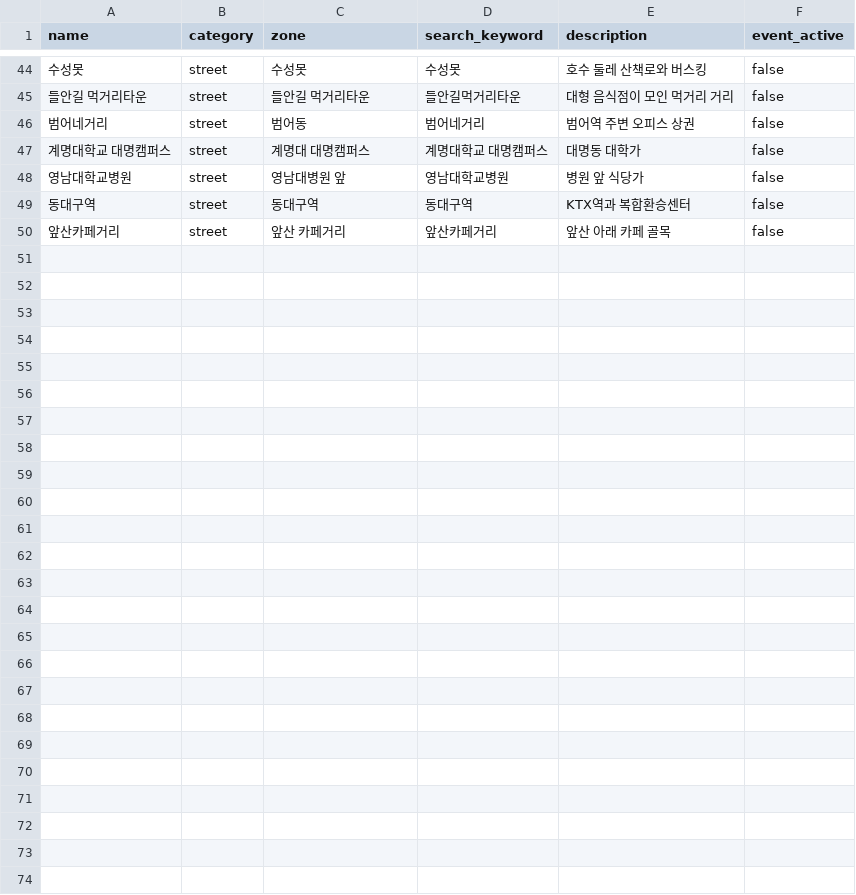
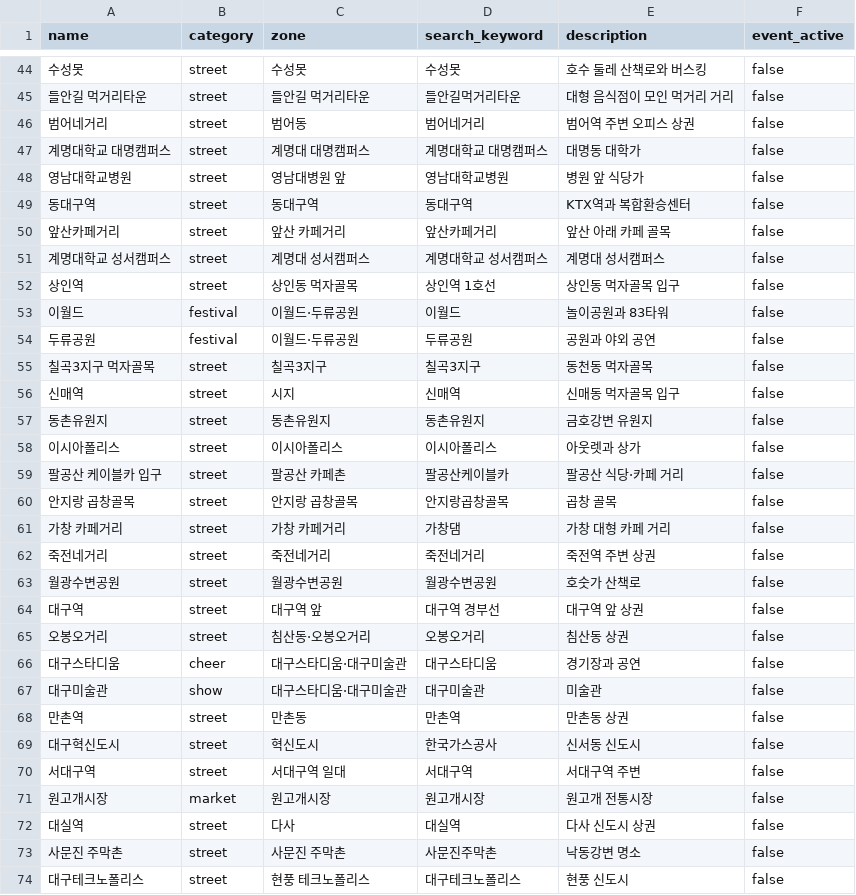
Before and after one commit to DoDandi/backend, a CSV file: data/places.csv, drawn as a sheet; only a part is shown, gaps mark what is left out; the diff names each change by its address in the sheet, - before the commit and + after, or states it on an @@ line.

```diff
--- a/data/places.csv
+++ b/data/places.csv
+row 51: 계명대학교 성서캠퍼스 | street | 계명대 성서캠퍼스 | 계명대학교 성서캠퍼스 | 계명대 성서캠퍼스 | false
+row 52: 상인역 | street | 상인동 먹자골목 | 상인역 1호선 | 상인동 먹자골목 입구 | false
+row 53: 이월드 | festival | 이월드·두류공원 | 이월드 | 놀이공원과 83타워 | false
+row 54: 두류공원 | festival | 이월드·두류공원 | 두류공원 | 공원과 야외 공연 | false
+row 55: 칠곡3지구 먹자골목 | street | 칠곡3지구 | 칠곡3지구 | 동천동 먹자골목 | false
+row 56: 신매역 | street | 시지 | 신매역 | 신매동 먹자골목 입구 | false
+row 57: 동촌유원지 | street | 동촌유원지 | 동촌유원지 | 금호강변 유원지 | false
+row 58: 이시아폴리스 | street | 이시아폴리스 | 이시아폴리스 | 아웃렛과 상가 | false
+row 59: 팔공산 케이블카 입구 | street | 팔공산 카페촌 | 팔공산케이블카 | 팔공산 식당·카페 거리 | false
+row 60: 안지랑 곱창골목 | street | 안지랑 곱창골목 | 안지랑곱창골목 | 곱창 골목 | false
+row 61: 가창 카페거리 | street | 가창 카페거리 | 가창댐 | 가창 대형 카페 거리 | false
+row 62: 죽전네거리 | street | 죽전네거리 | 죽전네거리 | 죽전역 주변 상권 | false
+row 63: 월광수변공원 | street | 월광수변공원 | 월광수변공원 | 호숫가 산책로 | false
+row 64: 대구역 | street | 대구역 앞 | 대구역 경부선 | 대구역 앞 상권 | false
+row 65: 오봉오거리 | street | 침산동·오봉오거리 | 오봉오거리 | 침산동 상권 | false
+row 66: 대구스타디움 | cheer | 대구스타디움·대구미술관 | 대구스타디움 | 경기장과 공연 | false
+row 67: 대구미술관 | show | 대구스타디움·대구미술관 | 대구미술관 | 미술관 | false
+row 68: 만촌역 | street | 만촌동 | 만촌역 | 만촌동 상권 | false
+row 69: 대구혁신도시 | street | 혁신도시 | 한국가스공사 | 신서동 신도시 | false
+row 70: 서대구역 | street | 서대구역 일대 | 서대구역 | 서대구역 주변 | false
+row 71: 원고개시장 | market | 원고개시장 | 원고개시장 | 원고개 전통시장 | false
+row 72: 대실역 | street | 다사 | 대실역 | 다사 신도시 상권 | false
+row 73: 사문진 주막촌 | street | 사문진 주막촌 | 사문진주막촌 | 낙동강변 명소 | false
+row 74: 대구테크노폴리스 | street | 현풍 테크노폴리스 | 대구테크노폴리스 | 현풍 신도시 | false
```
Also changed, not shown: data/zones.csv, 1 other file.
